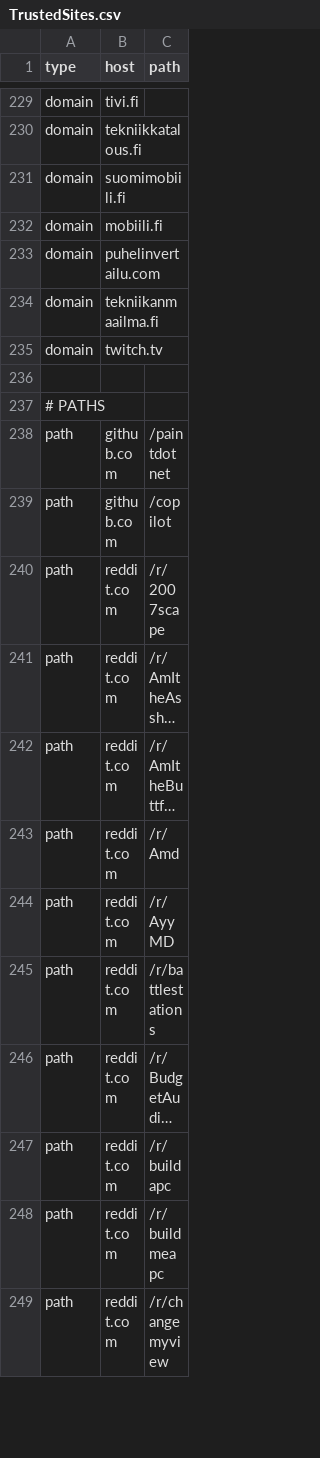
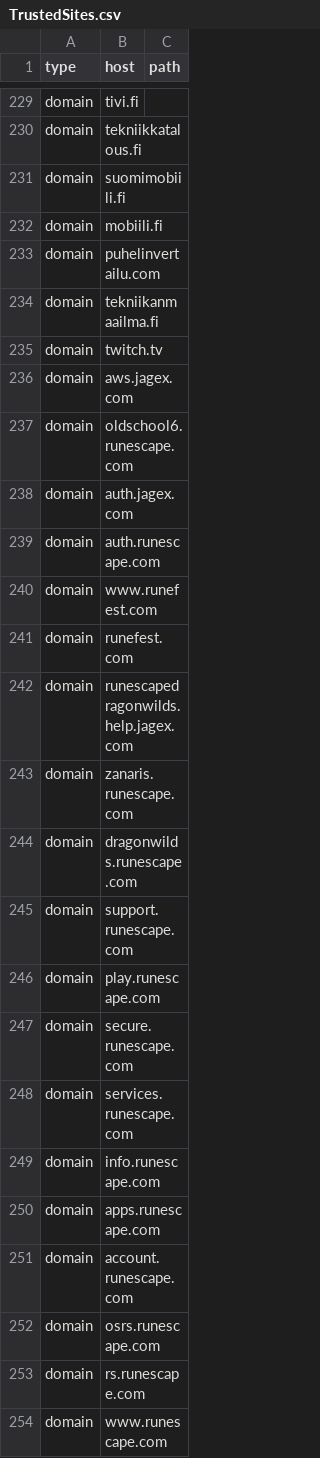
Before and after one commit to NightmaREE3Z/Firefox-Enhancer, a CSV file: blocker/lists/TrustedSites.csv, drawn as a sheet; only a part is shown, gaps mark what is left out; the shorter side is filled out with more unchanged rows; long unchanged cells end in …; the diff covers the shown part only.

```diff
--- a/blocker/lists/TrustedSites.csv
+++ b/blocker/lists/TrustedSites.csv
@@ -235 +235,20 @@ domain,tekniikanmaailma.fi,
 domain,twitch.tv,
+domain,aws.jagex.com,
+domain,oldschool6.runescape.com,
+domain,auth.jagex.com,
+domain,auth.runescape.com,
+domain,www.runefest.com,
+domain,runefest.com,
+domain,runescapedragonwilds.help.jagex.com,
+domain,zanaris.runescape.com,
+domain,dragonwilds.runescape.com,
+domain,support.runescape.com,
+domain,play.runescape.com,
+domain,secure.runescape.com,
+domain,services.runescape.com,
+domain,info.runescape.com,
+domain,apps.runescape.com,
+domain,account.runescape.com,
+domain,osrs.runescape.com,
+domain,rs.runescape.com,
+domain,www.runescape.com,
```
Also changed, not shown: 19 added rows and 1 removed row elsewhere in this file, blocker/lists/blockedTerms.csv, 1 other file.
